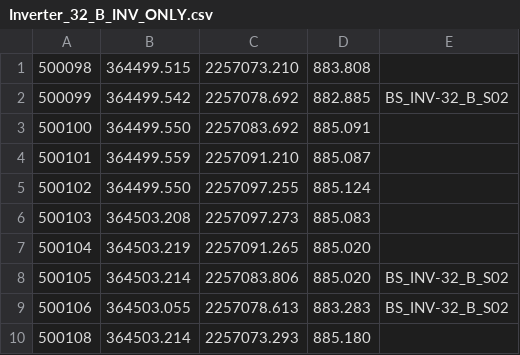
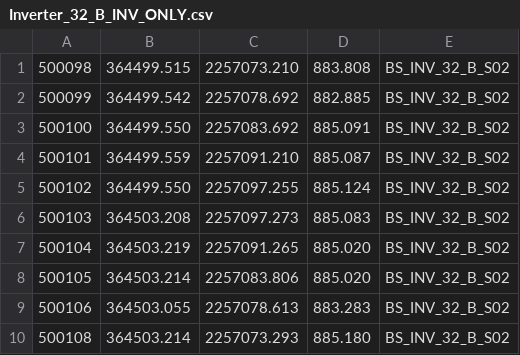
Before and after one commit to Flippigan/Inverter-Pile-As-Builts, a CSV file: V2/ACTUAL As-builts/Bottom/Inverter_32_B_INV_ONLY.csv, drawn as a sheet.

Commit message:
(Missing INV24 Bottom) All INV PILE

```diff
--- a/V2/ACTUAL As-builts/Bottom/Inverter_32_B_INV_ONLY.csv
+++ b/V2/ACTUAL As-builts/Bottom/Inverter_32_B_INV_ONLY.csv
@@ -1,10 +1,10 @@
-500098,364499.515,2257073.210,883.808,
-500099,364499.542,2257078.692,882.885,BS_INV-32_B_S02
-500100,364499.550,2257083.692,885.091,
-500101,364499.559,2257091.210,885.087,
-500102,364499.550,2257097.255,885.124,
-500103,364503.208,2257097.273,885.083,
-500104,364503.219,2257091.265,885.020,
-500105,364503.214,2257083.806,885.020,BS_INV-32_B_S02
-500106,364503.055,2257078.613,883.283,BS_INV-32_B_S02
-500108,364503.214,2257073.293,885.180,
+500098,364499.515,2257073.210,883.808,BS_INV_32_B_S02
+500099,364499.542,2257078.692,882.885,BS_INV_32_B_S02
+500100,364499.550,2257083.692,885.091,BS_INV_32_B_S02
+500101,364499.559,2257091.210,885.087,BS_INV_32_B_S02
+500102,364499.550,2257097.255,885.124,BS_INV_32_B_S02
+500103,364503.208,2257097.273,885.083,BS_INV_32_B_S02
+500104,364503.219,2257091.265,885.020,BS_INV_32_B_S02
+500105,364503.214,2257083.806,885.020,BS_INV_32_B_S02
+500106,364503.055,2257078.613,883.283,BS_INV_32_B_S02
+500108,364503.214,2257073.293,885.180,BS_INV_32_B_S02
```
Also changed, not shown: V2/ACTUAL As-builts/Bottom/Inverter_35_B_INV_ONLY.csv, V2/ACTUAL As-builts/Top/Inverter_1_T_INV_ONLY.csv, 26 other files.
